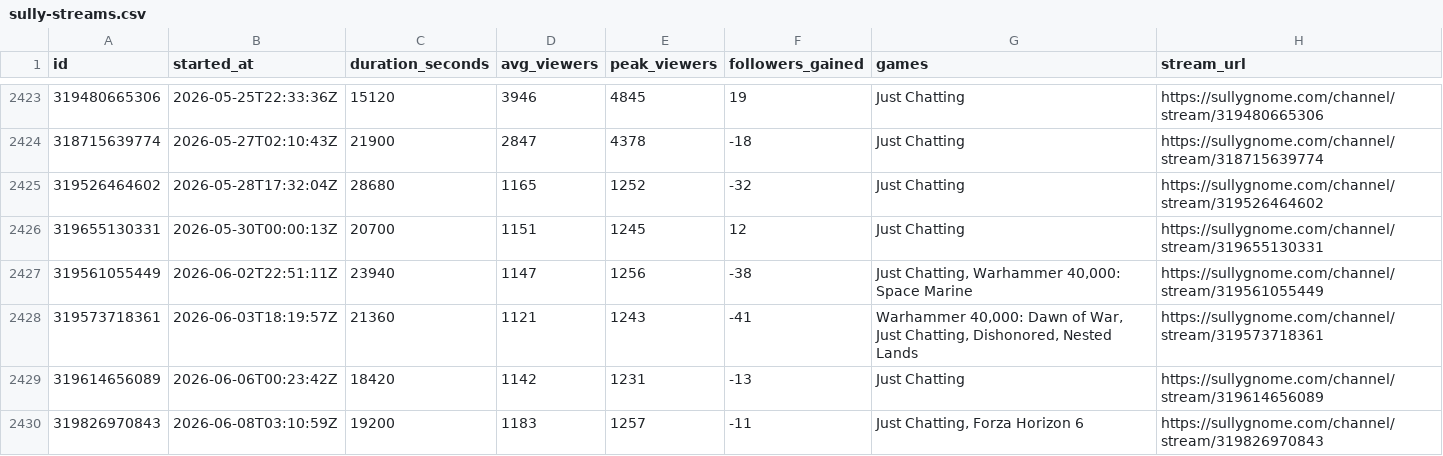
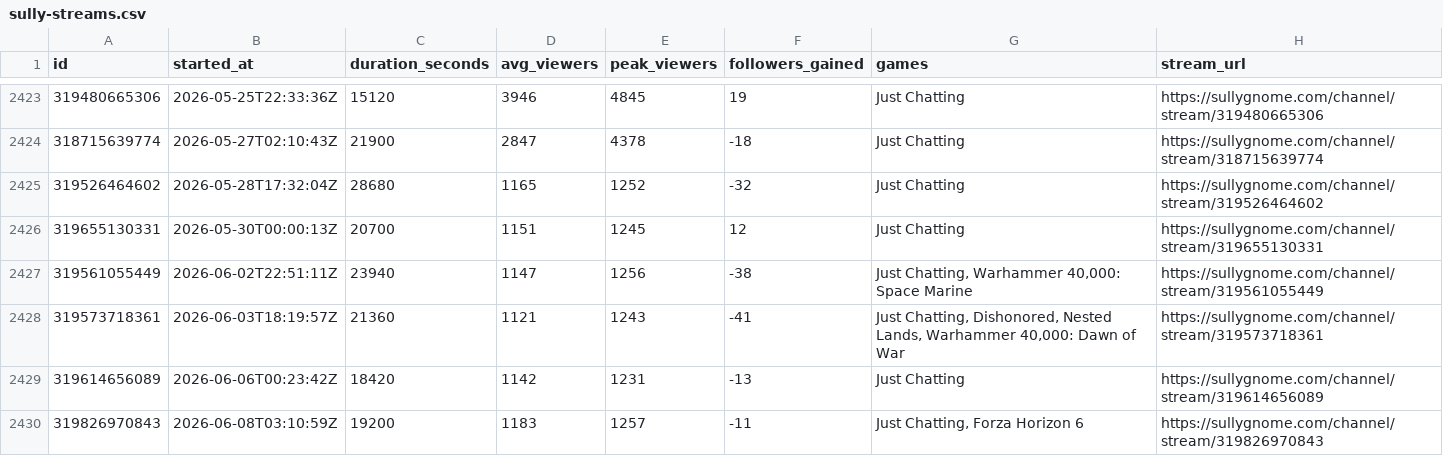
Before and after one commit to sardistic/cyr, a CSV file: data/sully-streams.csv, drawn as a sheet; only a part is shown, gaps mark what is left out; the diff covers the shown part only.

```diff
--- a/data/sully-streams.csv
+++ b/data/sully-streams.csv
@@ -2427,3 +2427,3 @@ id,started_at,duration_seconds,avg_viewers,peak_viewers,followers_gained,games,s
 319561055449,2026-06-02T22:51:11Z,23940,1147,1256,-38,"Just Chatting, Warhammer 40,000: Space Marine",https://sullygnome.com/channel/stream/319561055449
-319573718361,2026-06-03T18:19:57Z,21360,1121,1243,-41,"Warhammer 40,000: Dawn of War, Just Chatting, Dishonored, Nested Lands",https://sullygnome.com/channel/stream/319573718361
+319573718361,2026-06-03T18:19:57Z,21360,1121,1243,-41,"Just Chatting, Dishonored, Nested Lands, Warhammer 40,000: Dawn of War",https://sullygnome.com/channel/stream/319573718361
 319614656089,2026-06-06T00:23:42Z,18420,1142,1231,-13,Just Chatting,https://sullygnome.com/channel/stream/319614656089
```
Also changed, not shown: 24 edited cells elsewhere in this file, 2 other files.
